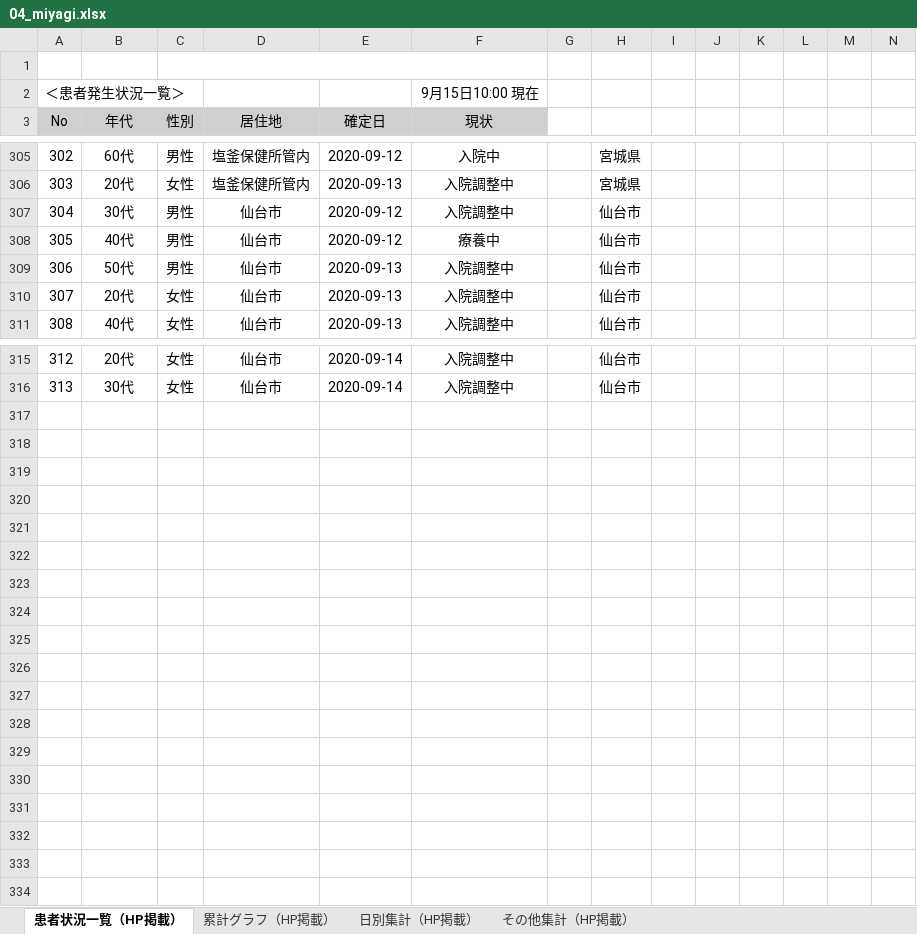
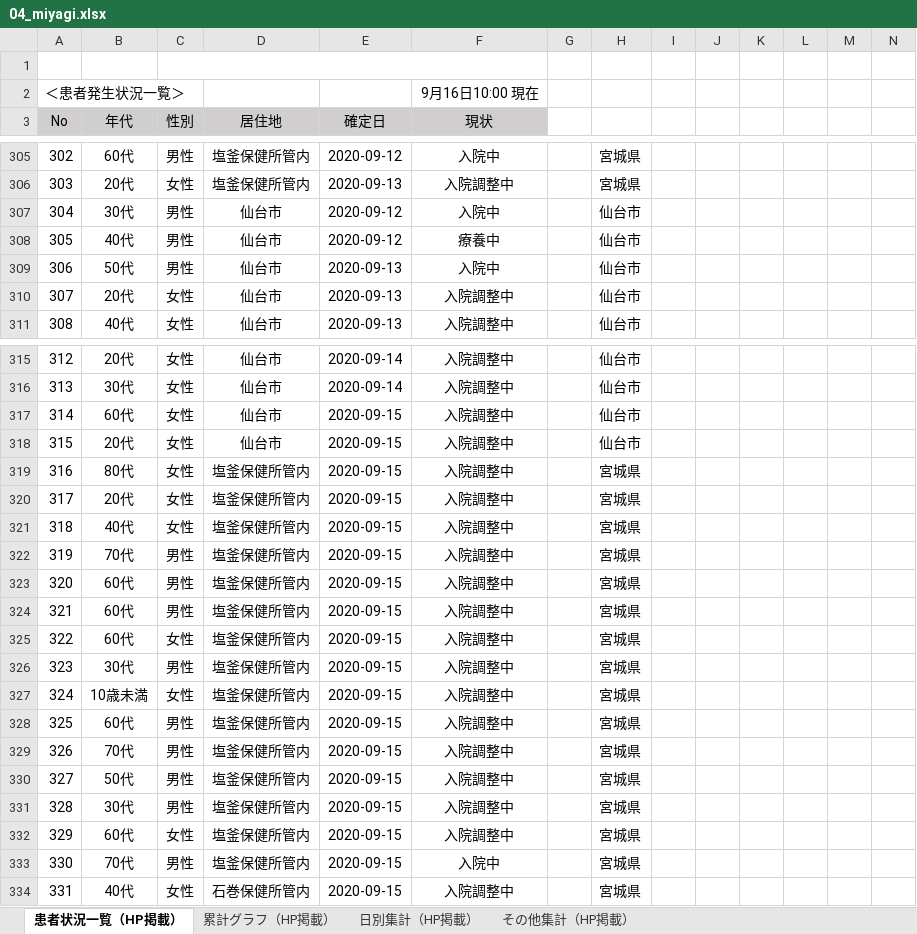
Before and after one commit to CalicoKater/covid-19, an Excel workbook: work/04_miyagi.xlsx, sheet 患者状況一覧（HP掲載）, drawn as a sheet; only a part is shown, gaps mark what is left out; values as stored, in another font and other column widths than the file's, no borders; rows hold the shown columns only; the diff covers the shown part only; the diff names each change by its address in the sheet, - before the commit and + after, or states it on an @@ line.

```diff
--- a/work/04_miyagi.xlsx (sheet 患者状況一覧（HP掲載）)
+++ b/work/04_miyagi.xlsx (sheet 患者状況一覧（HP掲載）)
-F2 (現状): 9月15日10:00 現在
+F2 (現状): 9月16日10:00 現在
-F307 (現状): 入院調整中
+F307 (現状): 入院中
-F309 (現状): 入院調整中
+F309 (現状): 入院中
+row 317: 314 | 60代 | 女性 | 仙台市 | 2020-09-15 | 入院調整中 |  | 仙台市
+row 318: 315 | 20代 | 女性 | 仙台市 | 2020-09-15 | 入院調整中 |  | 仙台市
+row 319: 316 | 80代 | 女性 | 塩釜保健所管内 | 2020-09-15 | 入院調整中 |  | 宮城県
+row 320: 317 | 20代 | 女性 | 塩釜保健所管内 | 2020-09-15 | 入院調整中 |  | 宮城県
+row 321: 318 | 40代 | 女性 | 塩釜保健所管内 | 2020-09-15 | 入院調整中 |  | 宮城県
+row 322: 319 | 70代 | 男性 | 塩釜保健所管内 | 2020-09-15 | 入院調整中 |  | 宮城県
+row 323: 320 | 60代 | 男性 | 塩釜保健所管内 | 2020-09-15 | 入院調整中 |  | 宮城県
+row 324: 321 | 60代 | 男性 | 塩釜保健所管内 | 2020-09-15 | 入院調整中 |  | 宮城県
+row 325: 322 | 60代 | 女性 | 塩釜保健所管内 | 2020-09-15 | 入院調整中 |  | 宮城県
+row 326: 323 | 30代 | 男性 | 塩釜保健所管内 | 2020-09-15 | 入院調整中 |  | 宮城県
+row 327: 324 | 10歳未満 | 女性 | 塩釜保健所管内 | 2020-09-15 | 入院調整中 |  | 宮城県
+row 328: 325 | 60代 | 男性 | 塩釜保健所管内 | 2020-09-15 | 入院調整中 |  | 宮城県
+row 329: 326 | 70代 | 男性 | 塩釜保健所管内 | 2020-09-15 | 入院調整中 |  | 宮城県
+row 330: 327 | 50代 | 男性 | 塩釜保健所管内 | 2020-09-15 | 入院調整中 |  | 宮城県
+row 331: 328 | 30代 | 男性 | 塩釜保健所管内 | 2020-09-15 | 入院調整中 |  | 宮城県
+row 332: 329 | 60代 | 女性 | 塩釜保健所管内 | 2020-09-15 | 入院調整中 |  | 宮城県
+row 333: 330 | 70代 | 男性 | 塩釜保健所管内 | 2020-09-15 | 入院中 |  | 宮城県
+row 334: 331 | 40代 | 女性 | 石巻保健所管内 | 2020-09-15 | 入院調整中 |  | 宮城県
```
Also changed, not shown: 11 edited cells elsewhere in this sheet, sheet 累計グラフ（HP掲載）, sheet 日別集計（HP掲載）, sheet その他集計（HP掲載）, charts or pictures, 20 other files.
